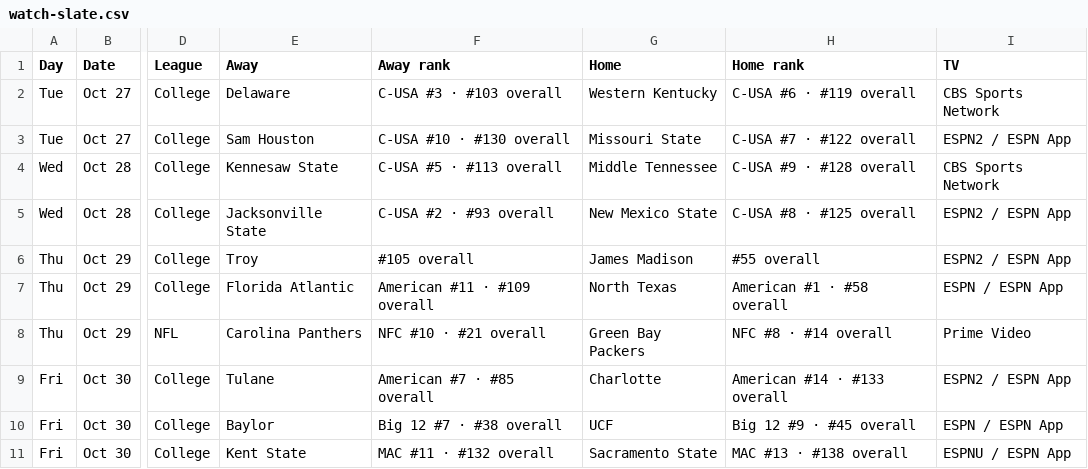
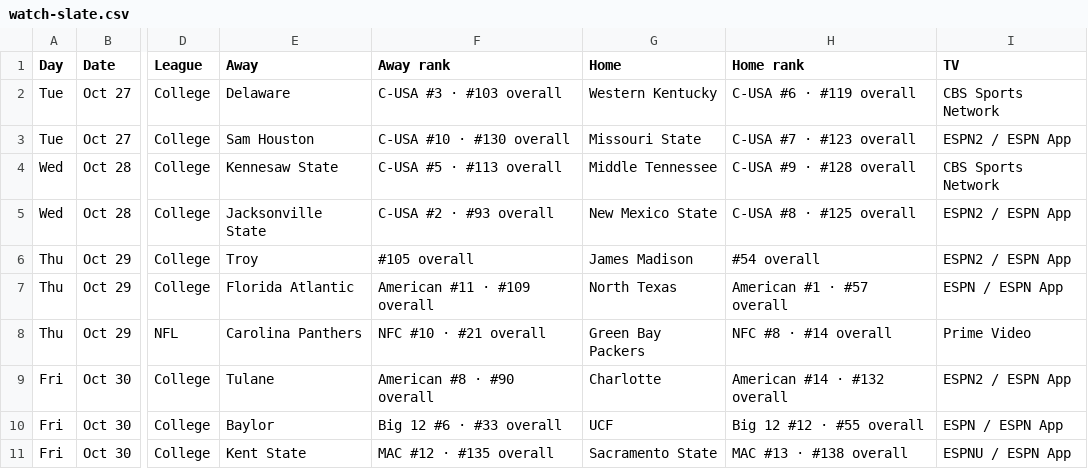
Before and after one commit to denegrijustin/football-watchability, a CSV file: public/exports/watch-slate.csv, drawn as a sheet; only a part is shown, gaps mark what is left out; the diff covers the shown part only; the diff names each change by its address in the sheet, - before the commit and + after, or states it on an @@ line.

```diff
--- a/public/exports/watch-slate.csv
+++ b/public/exports/watch-slate.csv
-H3 (Home rank): C-USA #7 · #122 overall
+H3 (Home rank): C-USA #7 · #123 overall
-H6 (Home rank): #55 overall
+H6 (Home rank): #54 overall
-H7 (Home rank): American #1 · #58 overall
+H7 (Home rank): American #1 · #57 overall
-F9 (Away rank): American #7 · #85 overall
+F9 (Away rank): American #8 · #90 overall
-H9 (Home rank): American #14 · #133 overall
+H9 (Home rank): American #14 · #132 overall
-F10 (Away rank): Big 12 #7 · #38 overall
+F10 (Away rank): Big 12 #6 · #33 overall
-H10 (Home rank): Big 12 #9 · #45 overall
+H10 (Home rank): Big 12 #12 · #55 overall
-F11 (Away rank): MAC #11 · #132 overall
+F11 (Away rank): MAC #12 · #135 overall
```
Also changed, not shown: 147 edited cells elsewhere in this file, 16 other files.
